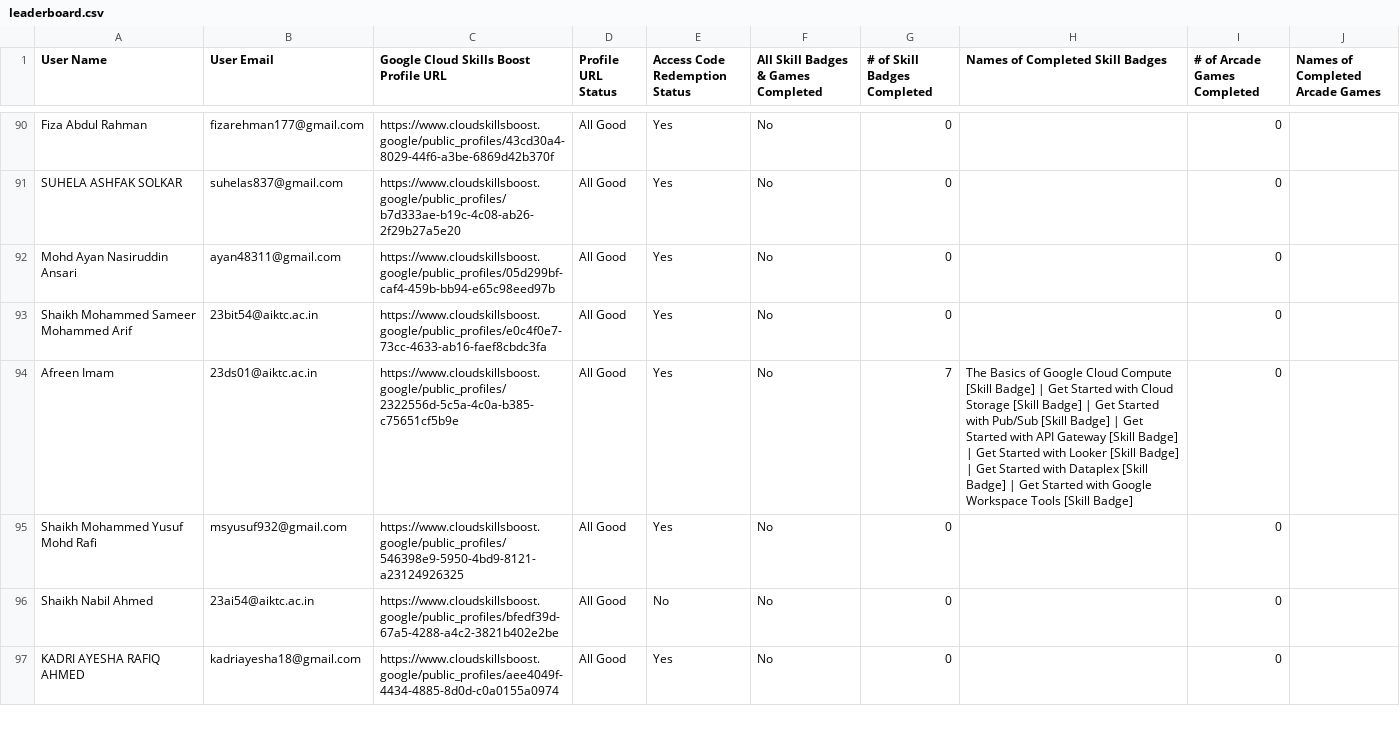
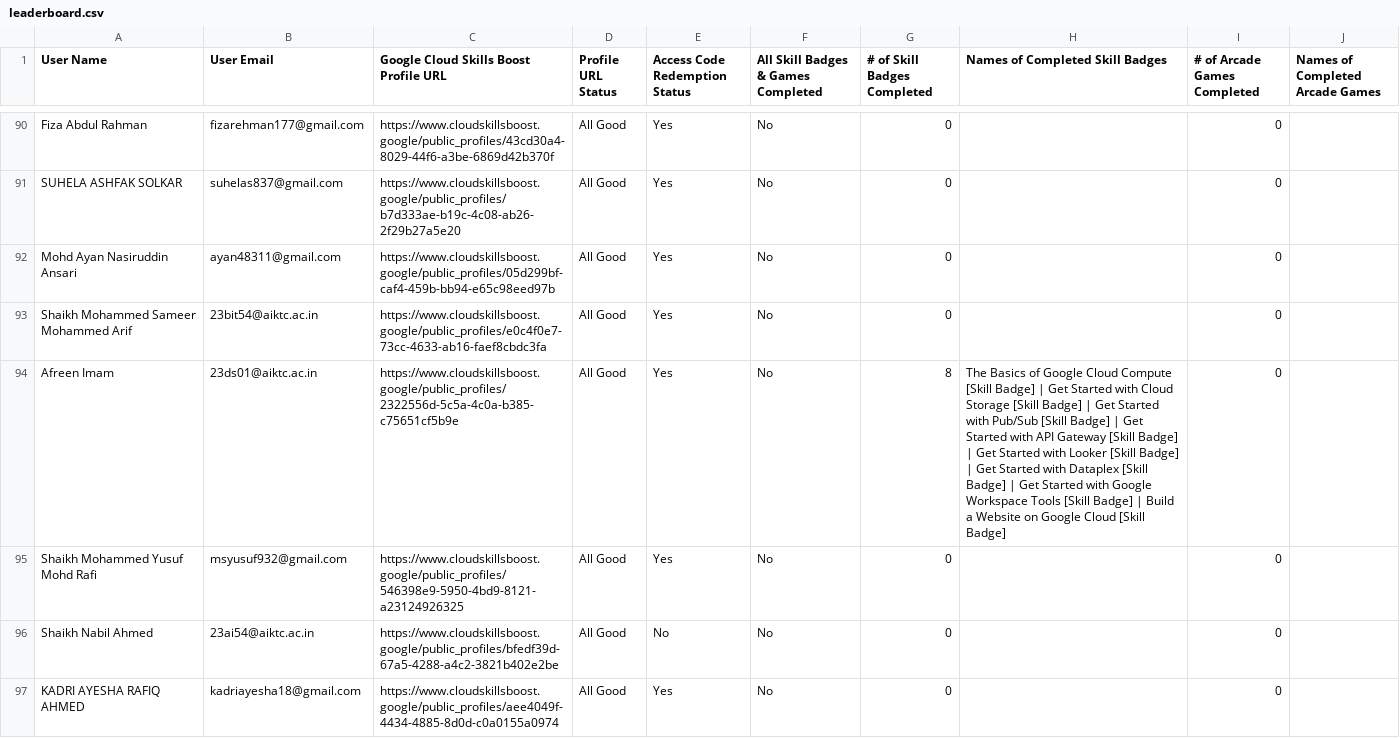
Before and after one commit to amanantuley/Gen_AI-25, a CSV file: public/leaderboard.csv, drawn as a sheet; only a part is shown, gaps mark what is left out; the diff covers the shown part only.

Commit message:
changed the content

```diff
--- a/public/leaderboard.csv
+++ b/public/leaderboard.csv
@@ -93,3 +93,3 @@ User Name,User Email,Google Cloud Skills Boost Profile URL,Profile URL Status,Ac
 "Shaikh Mohammed Sameer Mohammed Arif","23bit54@aiktc.ac.in","https://www.cloudskillsboost.google/public_profiles/e0c4f0e7-73cc-4633-ab16-faef8cbdc3fa","All Good","Yes","No",0,"",0,""
-"Afreen Imam","23ds01@aiktc.ac.in","https://www.cloudskillsboost.google/public_profiles/2322556d-5c5a-4c0a-b385-c75651cf5b9e","All Good","Yes","No",7,"The Basics of Google Cloud Compute [Skill Badge] | Get Started with Cloud Storage [Skill Badge] | Get Started with Pub/Sub [Skill Badge] | Get Started with API Gateway [Skill Badge] | Get Started with Looker [Skill Badge] | Get Started with Dataplex [Skill Badge] | Get Started with Google Workspace Tools [Skill Badge]",0,""
+"Afreen Imam","23ds01@aiktc.ac.in","https://www.cloudskillsboost.google/public_profiles/2322556d-5c5a-4c0a-b385-c75651cf5b9e","All Good","Yes","No",8,"The Basics of Google Cloud Compute [Skill Badge] | Get Started with Cloud Storage [Skill Badge] | Get Started with Pub/Sub [Skill Badge] | Get Started with API Gateway [Skill Badge] | Get Started with Looker [Skill Badge] | Get Started with Dataplex [Skill Badge] | Get Started with Google Workspace Tools [Skill Badge] | Build a Website on Google Cloud [Skill Badge]",0,""
 "Shaikh Mohammed Yusuf Mohd Rafi","msyusuf932@gmail.com","https://www.cloudskillsboost.google/public_profiles/546398e9-5950-4bd9-8121-a23124926325","All Good","Yes","No",0,"",0,""
```
Also changed, not shown: 20 edited cells elsewhere in this file.
